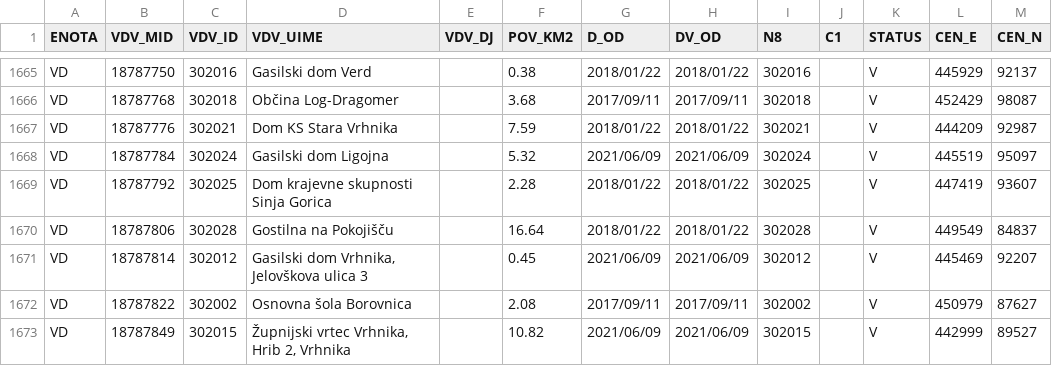
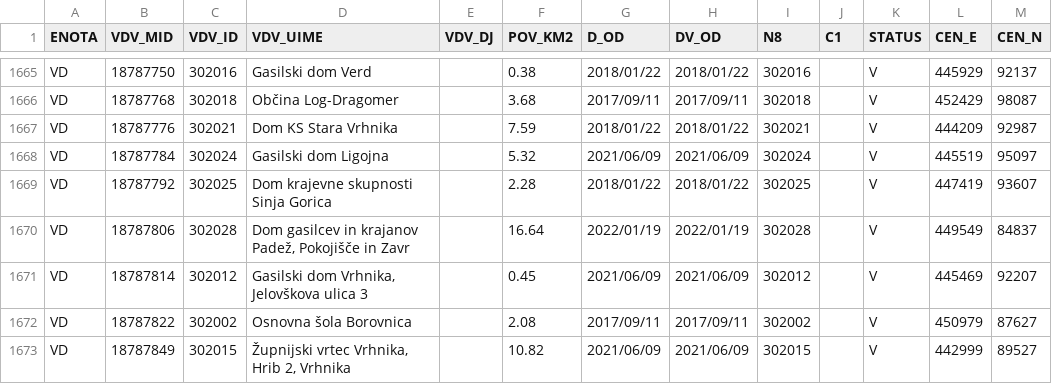
Before and after one commit to stefanb/gurs-rpe, a CSV file: data/VDV.csv, drawn as a sheet; only a part is shown, gaps mark what is left out.

```diff
--- a/data/VDV.csv
+++ b/data/VDV.csv
@@ -1669,3 +1669,3 @@ VD,18787784,302024,Gasilski dom Ligojna,,5.32,2021/06/09,2021/06/09,302024,,V,44
 VD,18787792,302025,Dom krajevne skupnosti Sinja Gorica,,2.28,2018/01/22,2018/01/22,302025,,V,447419,93607
-VD,18787806,302028,Gostilna na Pokojišču,,16.64,2018/01/22,2018/01/22,302028,,V,449549,84837
+VD,18787806,302028,"Dom gasilcev in krajanov Padež, Pokojišče in Zavr",,16.64,2022/01/19,2022/01/19,302028,,V,449549,84837
 VD,18787814,302012,"Gasilski dom Vrhnika, Jelovškova ulica 3",,0.45,2021/06/09,2021/06/09,302012,,V,445469,92207
```
Also changed, not shown: 1 other file.
